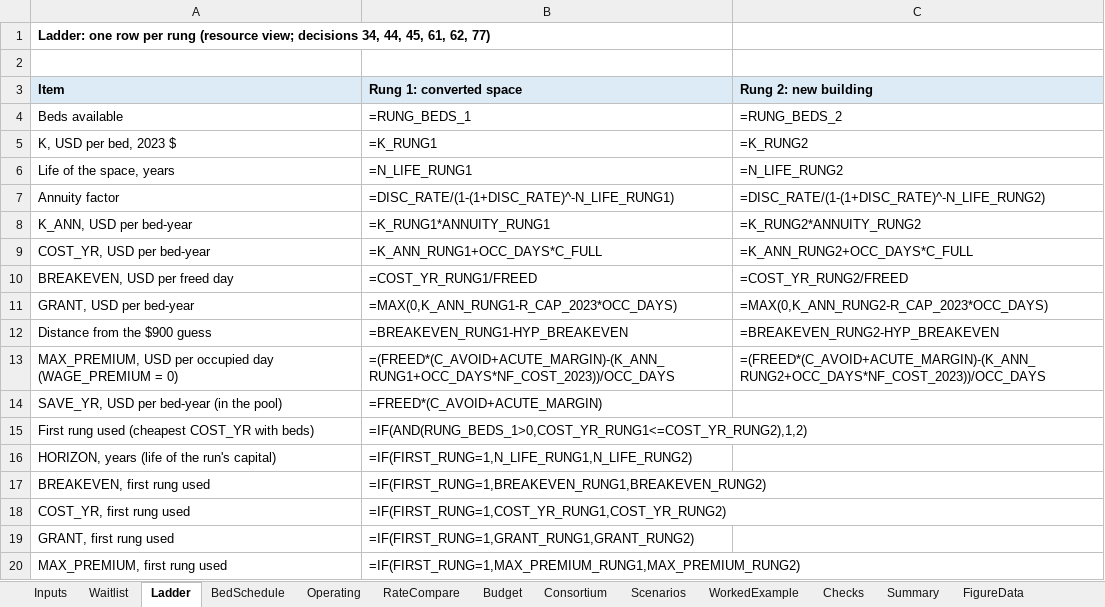
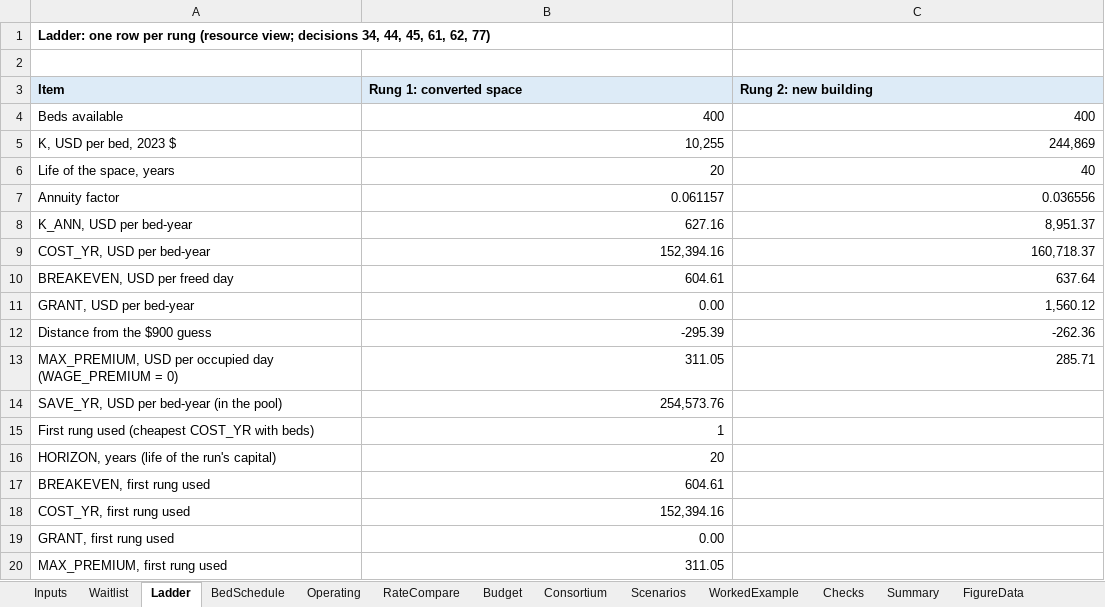
Before and after one commit to mkosasa/Micah-Kosasa, an Excel workbook: capabilities/economic-research/model.xlsx, sheet Ladder, drawn as a sheet; values as stored, in another font and other column widths than the file's, no borders; formulas without a stored value are shown as written; 1 other sheet too large or unreadable and not compared; the diff names each change by its address in the sheet, - before the commit and + after, or states it on an @@ line.

```diff
--- a/capabilities/economic-research/model.xlsx (sheet Ladder)
+++ b/capabilities/economic-research/model.xlsx (sheet Ladder)
-B4 (Rung 1: converted space): =RUNG_BEDS_1
+B4 (Rung 1: converted space): 400
-C4 (Rung 2: new building): =RUNG_BEDS_2
+C4 (Rung 2: new building): 400
-B5 (Rung 1: converted space): =K_RUNG1
+B5 (Rung 1: converted space): 10,255
-C5 (Rung 2: new building): =K_RUNG2
+C5 (Rung 2: new building): 244,869
-B6 (Rung 1: converted space): =N_LIFE_RUNG1
+B6 (Rung 1: converted space): 20
-C6 (Rung 2: new building): =N_LIFE_RUNG2
+C6 (Rung 2: new building): 40
-B7 (Rung 1: converted space): =DISC_RATE/(1-(1+DISC_RATE)^-N_LIFE_RUNG1)
+B7 (Rung 1: converted space): 0.061157
-C7 (Rung 2: new building): =DISC_RATE/(1-(1+DISC_RATE)^-N_LIFE_RUNG2)
+C7 (Rung 2: new building): 0.036556
-B8 (Rung 1: converted space): =K_RUNG1*ANNUITY_RUNG1
+B8 (Rung 1: converted space): 627.16
-C8 (Rung 2: new building): =K_RUNG2*ANNUITY_RUNG2
+C8 (Rung 2: new building): 8,951.37
-B9 (Rung 1: converted space): =K_ANN_RUNG1+OCC_DAYS*C_FULL
+B9 (Rung 1: converted space): 152,394.16
-C9 (Rung 2: new building): =K_ANN_RUNG2+OCC_DAYS*C_FULL
+C9 (Rung 2: new building): 160,718.37
-B10 (Rung 1: converted space): =COST_YR_RUNG1/FREED
+B10 (Rung 1: converted space): 604.61
-C10 (Rung 2: new building): =COST_YR_RUNG2/FREED
+C10 (Rung 2: new building): 637.64
-B11 (Rung 1: converted space): =MAX(0,K_ANN_RUNG1-R_CAP_2023*OCC_DAYS)
+B11 (Rung 1: converted space): 0.00
-C11 (Rung 2: new building): =MAX(0,K_ANN_RUNG2-R_CAP_2023*OCC_DAYS)
+C11 (Rung 2: new building): 1,560.12
-B12 (Rung 1: converted space): =BREAKEVEN_RUNG1-HYP_BREAKEVEN
+B12 (Rung 1: converted space): -295.39
-C12 (Rung 2: new building): =BREAKEVEN_RUNG2-HYP_BREAKEVEN
+C12 (Rung 2: new building): -262.36
-B13 (Rung 1: converted space): =(FREED*(C_AVOID+ACUTE_MARGIN)-(K_ANN_RUNG1+OCC_DAYS*NF_COST_2023))/OCC_DAYS
+B13 (Rung 1: converted space): 311.05
-C13 (Rung 2: new building): =(FREED*(C_AVOID+ACUTE_MARGIN)-(K_ANN_RUNG2+OCC_DAYS*NF_COST_2023))/OCC_DAYS
+C13 (Rung 2: new building): 285.71
-B14 (Rung 1: converted space): =FREED*(C_AVOID+ACUTE_MARGIN)
+B14 (Rung 1: converted space): 254,573.76
-B15 (Rung 1: converted space): =IF(AND(RUNG_BEDS_1>0,COST_YR_RUNG1<=COST_YR_RUNG2),1,2)
+B15 (Rung 1: converted space): 1
-B16 (Rung 1: converted space): =IF(FIRST_RUNG=1,N_LIFE_RUNG1,N_LIFE_RUNG2)
+B16 (Rung 1: converted space): 20
-B17 (Rung 1: converted space): =IF(FIRST_RUNG=1,BREAKEVEN_RUNG1,BREAKEVEN_RUNG2)
+B17 (Rung 1: converted space): 604.61
-B18 (Rung 1: converted space): =IF(FIRST_RUNG=1,COST_YR_RUNG1,COST_YR_RUNG2)
+B18 (Rung 1: converted space): 152,394.16
-B19 (Rung 1: converted space): =IF(FIRST_RUNG=1,GRANT_RUNG1,GRANT_RUNG2)
+B19 (Rung 1: converted space): 0.00
-B20 (Rung 1: converted space): =IF(FIRST_RUNG=1,MAX_PREMIUM_RUNG1,MAX_PREMIUM_RUNG2)
+B20 (Rung 1: converted space): 311.05
```
Also changed, not shown: sheet BedSchedule, sheet FigureData, sheet Operating, sheet Consortium, sheet Waitlist, sheet Checks, 5 more sheets, 2 other files.
